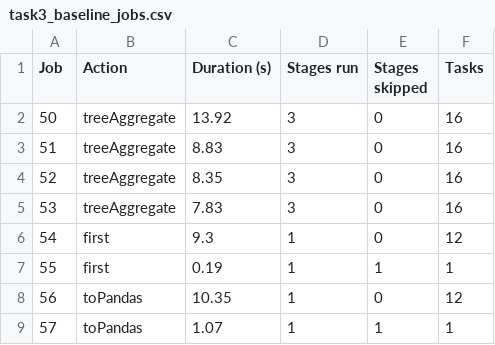
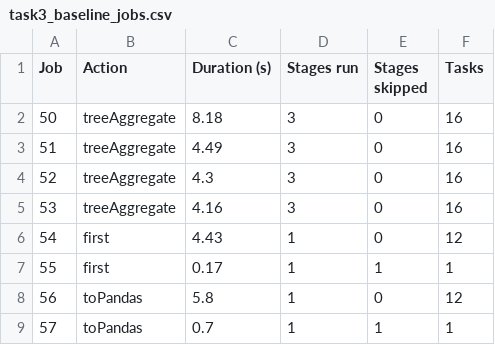
Before and after one commit to manish12s1/Big_ML_data_OF_CLIMATE, a CSV file: task3/results/task3_baseline_jobs.csv, drawn as a sheet.

```diff
--- a/task3/results/task3_baseline_jobs.csv
+++ b/task3/results/task3_baseline_jobs.csv
@@ -1,9 +1,9 @@
 Job,Action,Duration (s),Stages run,Stages skipped,Tasks
-50,treeAggregate,13.92,3,0,16
-51,treeAggregate,8.83,3,0,16
-52,treeAggregate,8.35,3,0,16
-53,treeAggregate,7.83,3,0,16
-54,first,9.3,1,0,12
-55,first,0.19,1,1,1
-56,toPandas,10.35,1,0,12
-57,toPandas,1.07,1,1,1
+50,treeAggregate,8.18,3,0,16
+51,treeAggregate,4.49,3,0,16
+52,treeAggregate,4.3,3,0,16
+53,treeAggregate,4.16,3,0,16
+54,first,4.43,1,0,12
+55,first,0.17,1,1,1
+56,toPandas,5.8,1,0,12
+57,toPandas,0.7,1,1,1
```
Also changed, not shown: task3/results/task3_baseline_stages.csv, task3/results/task3_optimisation.csv, 2 other files.
